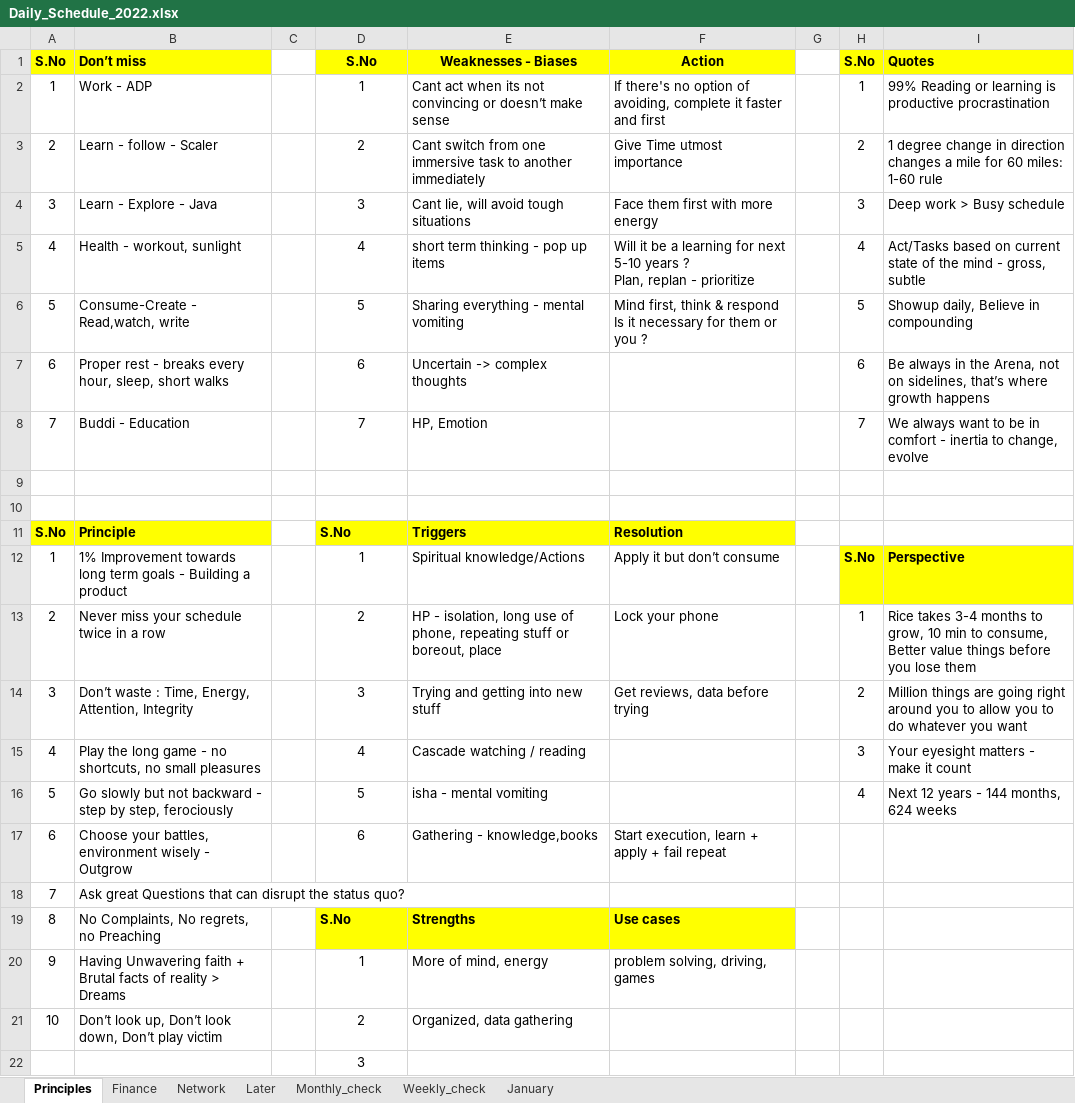
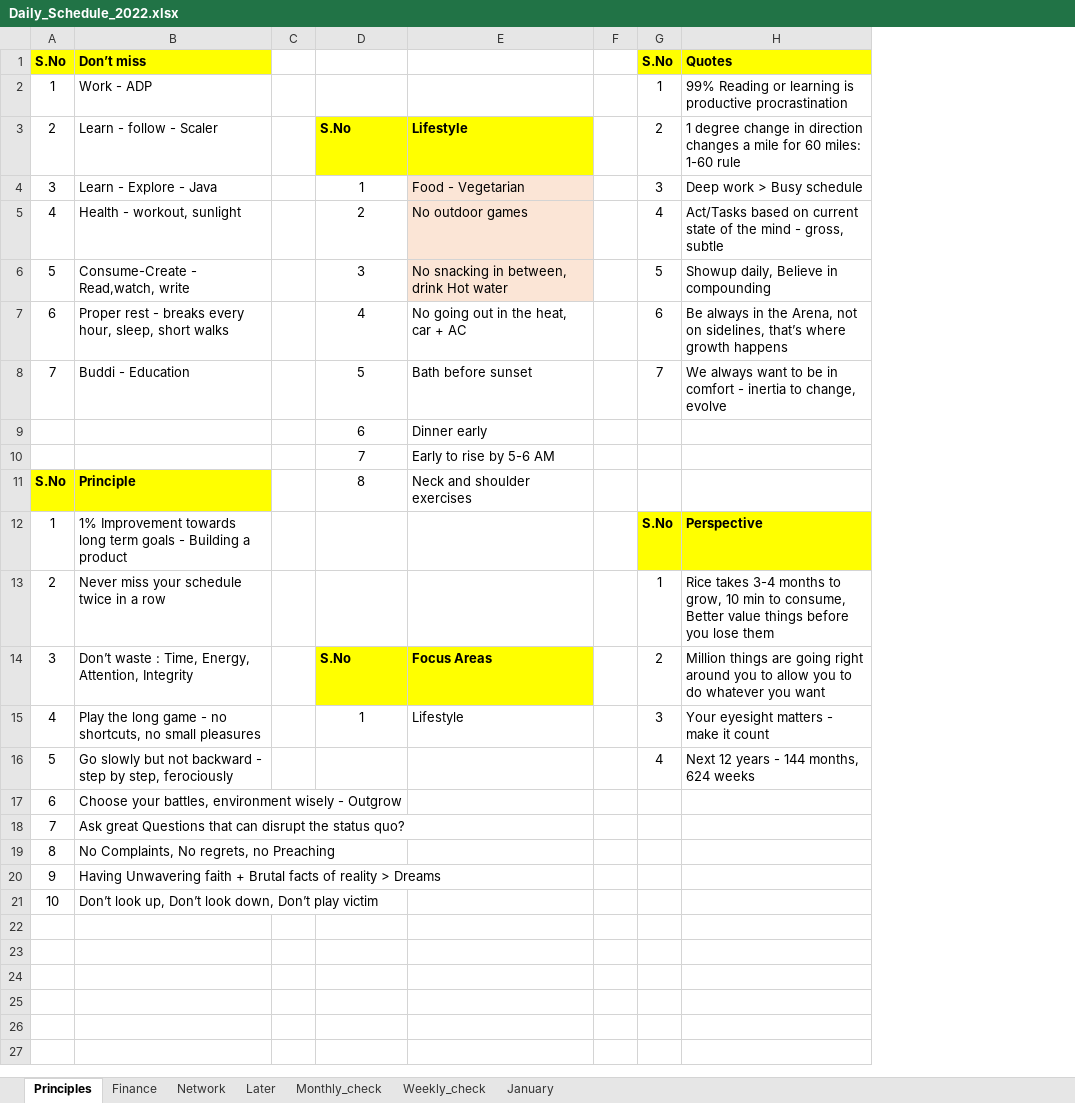
Before and after one commit to amarnath7572/Amar_2022, an Excel workbook: 4_Daily Schedule/Daily_Schedule_2022.xlsx, sheet Principles, drawn as a sheet; values as stored, in another font and other column widths than the file's, no borders; removed rows and columns are numbered as before the commit, all else as after; ↵ is a line break in a cell; the diff names each change by its address in the sheet, - before the commit and + after, or states it on an @@ line.

```diff
--- a/4_Daily Schedule/Daily_Schedule_2022.xlsx (sheet Principles)
+++ b/4_Daily Schedule/Daily_Schedule_2022.xlsx (sheet Principles)
-column E, rows 1-21: Weaknesses - Biases | Cant act when its not convincing or doesn’t make sense | Cant switch from one immersive task to another immediately | Cant lie, will avoid tough situations | short term thinking - pop up items | Sharing everything - mental vomiting | Uncertain -> complex thoughts | HP, Emotion |  |  | Triggers | Spiritual knowledge/Actions | HP - isolation, long use of phone, repeating stuff or boreout, place | Trying and getting into new stuff | Cascade watching / reading | isha - mental vomiting | Gathering - knowledge,books |  | Strengths | More of mind, energy | Organized, data gathering
-column F, rows 1-20: Action | If there's no option of avoiding, complete it faster and first | Give Time utmost importance | Face them first with more energy | Will it be a learning for next 5-10 years ? ↵ Plan, replan - prioritize | Mind first, think & respond ↵ Is it necessary for them or you ? |  |  |  |  | Resolution | Apply it but don’t consume | Lock your phone | Get reviews, data before trying |  |  | Start execution, learn + apply + fail repeat |  | Use cases | problem solving, driving, games
+column E, rows 3-15: Lifestyle | Food - Vegetarian | No outdoor games | No snacking in between, drink Hot water | No going out in the heat, car + AC | Bath before sunset | Dinner early | Early to rise by 5-6 AM | Neck and shoulder exercises |  |  | Focus Areas | Lifestyle
-D1: S.No
+D1: (empty)
-D1 fill: #FFFF00
+D1 fill: none
-D2: 1
+D2: (empty)
-D3: 2
+D3: S.No
@@ D3 fill: none → #FFFF00, bold: off → on, alignment: center → left @@
-D4: 3
+D4: 1
-D5: 4
+D5: 2
-D6: 5
+D6: 3
-D7: 6
+D7: 4
-D8: 7
+D8: 5
-row 9: (empty)
+row 9:  |  |  | 6 | Dinner early
-row 10: (empty)
+row 10:  |  |  | 7 | Early to rise by 5-6 AM
-D11: S.No
+D11: 8
@@ D11 fill: #FFFF00 → none, bold: on → off, alignment: left → center @@
-D12: 1
+D12: (empty)
-D13: 2
+D13: (empty)
-D14: 3
+D14: S.No
@@ D14 fill: none → #FFFF00, bold: off → on, alignment: center → left @@
-D15: 4
+D15: 1
-D16: 5
+D16: (empty)
-D17: 6
+D17: (empty)
-D19: S.No
+D19: (empty)
-D19 fill: #FFFF00
+D19 fill: none
-D20: 1
+D20: (empty)
-D21: 2
+D21: (empty)
-row 22:  |  |  | 3
```
Also changed, not shown: sheet Finance, sheet January, sheet Weekly_check, sheet Later, sheet Network, 36 other files.
